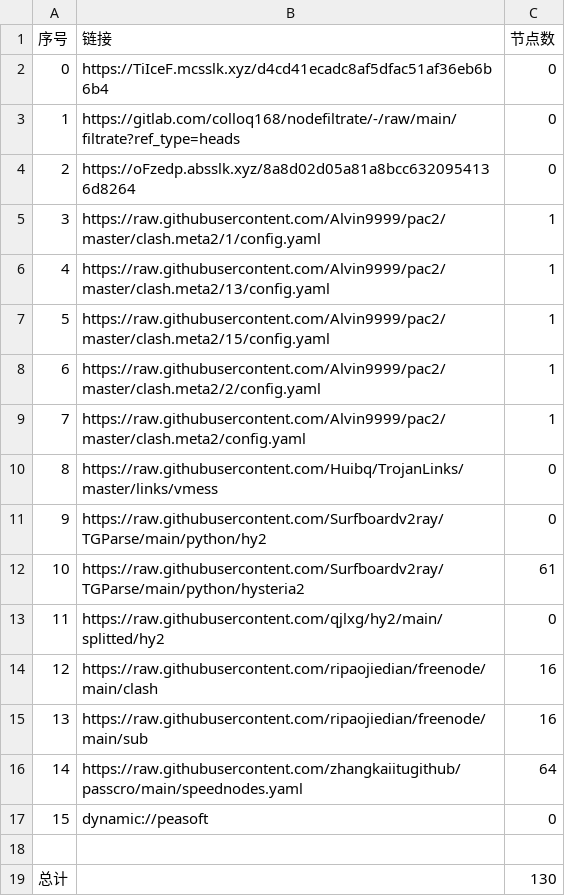
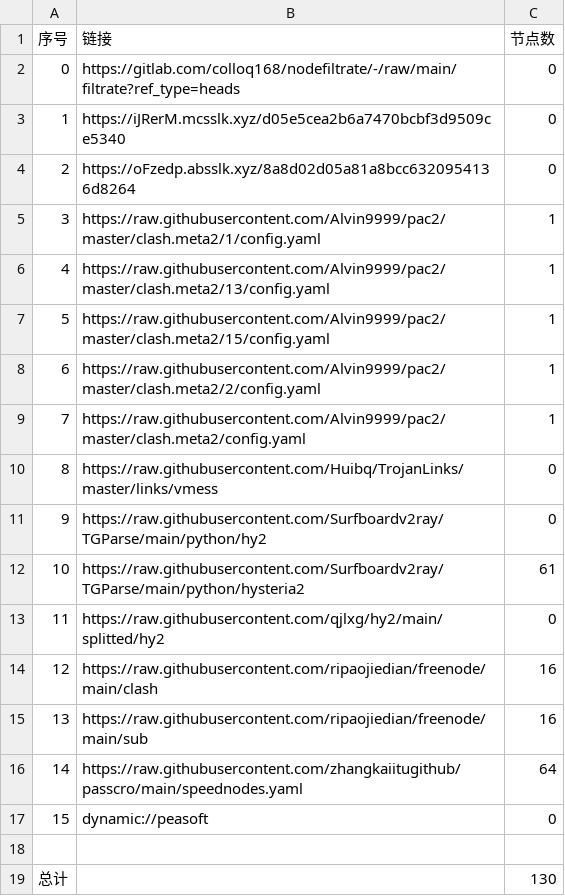
Before and after one commit to zmei19881989/AutoMergePublicNodes, a CSV file: list_result.csv, drawn as a sheet.

```diff
--- a/list_result.csv
+++ b/list_result.csv
@@ -1,4 +1,4 @@
 序号,链接,节点数
-0,https://TiIceF.mcsslk.xyz/d4cd41ecadc8af5dfac51af36eb6b6b4,0
-1,https://gitlab.com/colloq168/nodefiltrate/-/raw/main/filtrate?ref_type=heads,0
+0,https://gitlab.com/colloq168/nodefiltrate/-/raw/main/filtrate?ref_type=heads,0
+1,https://iJRerM.mcsslk.xyz/d05e5cea2b6a7470bcbf3d9509ce5340,0
 2,https://oFzedp.absslk.xyz/8a8d02d05a81a8bcc6320954136d8264,0
```
Also changed, not shown: 3 other files.
